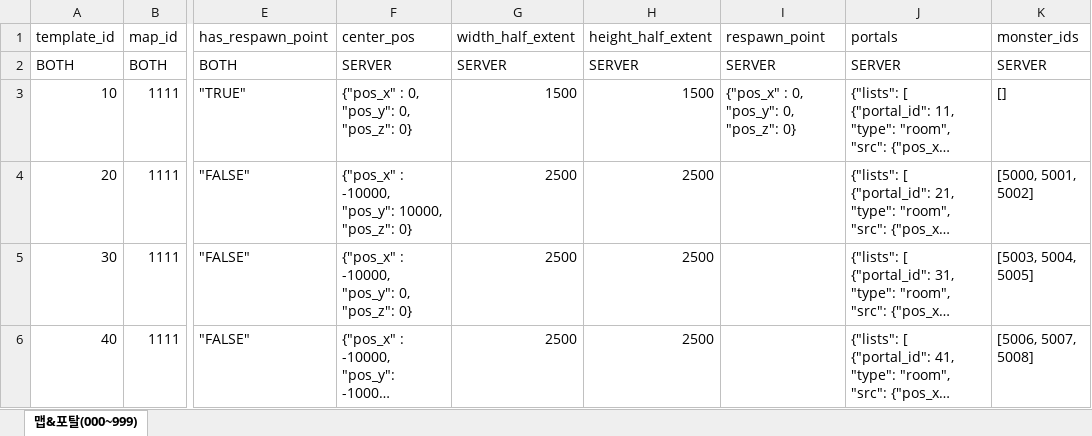
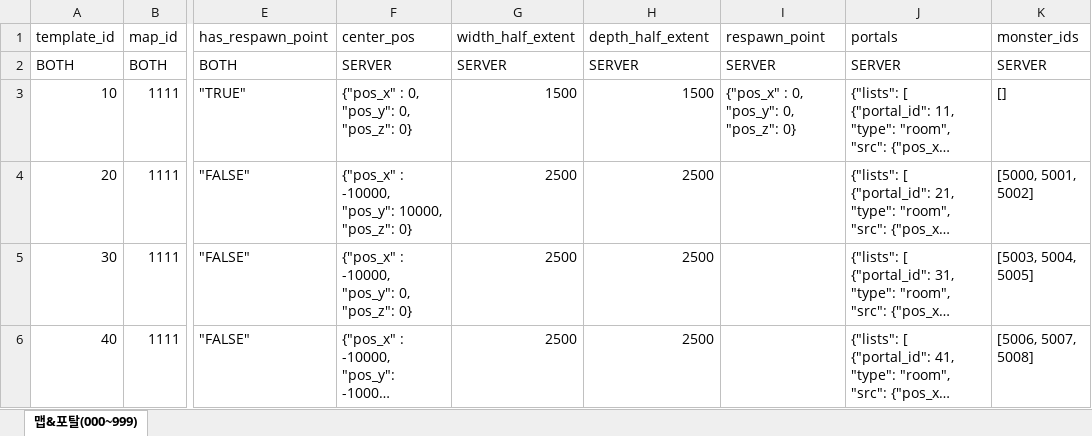
Before and after one commit to pledge24/Project_MMORPG, an Excel workbook: DesignData/Original_Map.xlsx, sheet 맵&포탈(000~999), drawn as a sheet; only a part is shown, gaps mark what is left out; long unchanged cells end in …; values as stored, in another font and other column widths than the file's, no borders; the diff names each change by its address in the sheet, - before the commit and + after, or states it on an @@ line.

```diff
--- a/DesignData/Original_Map.xlsx (sheet 맵&포탈(000~999))
+++ b/DesignData/Original_Map.xlsx (sheet 맵&포탈(000~999))
-H1: height_half_extent
+H1: depth_half_extent
```
Also changed, not shown: 14 other files.
